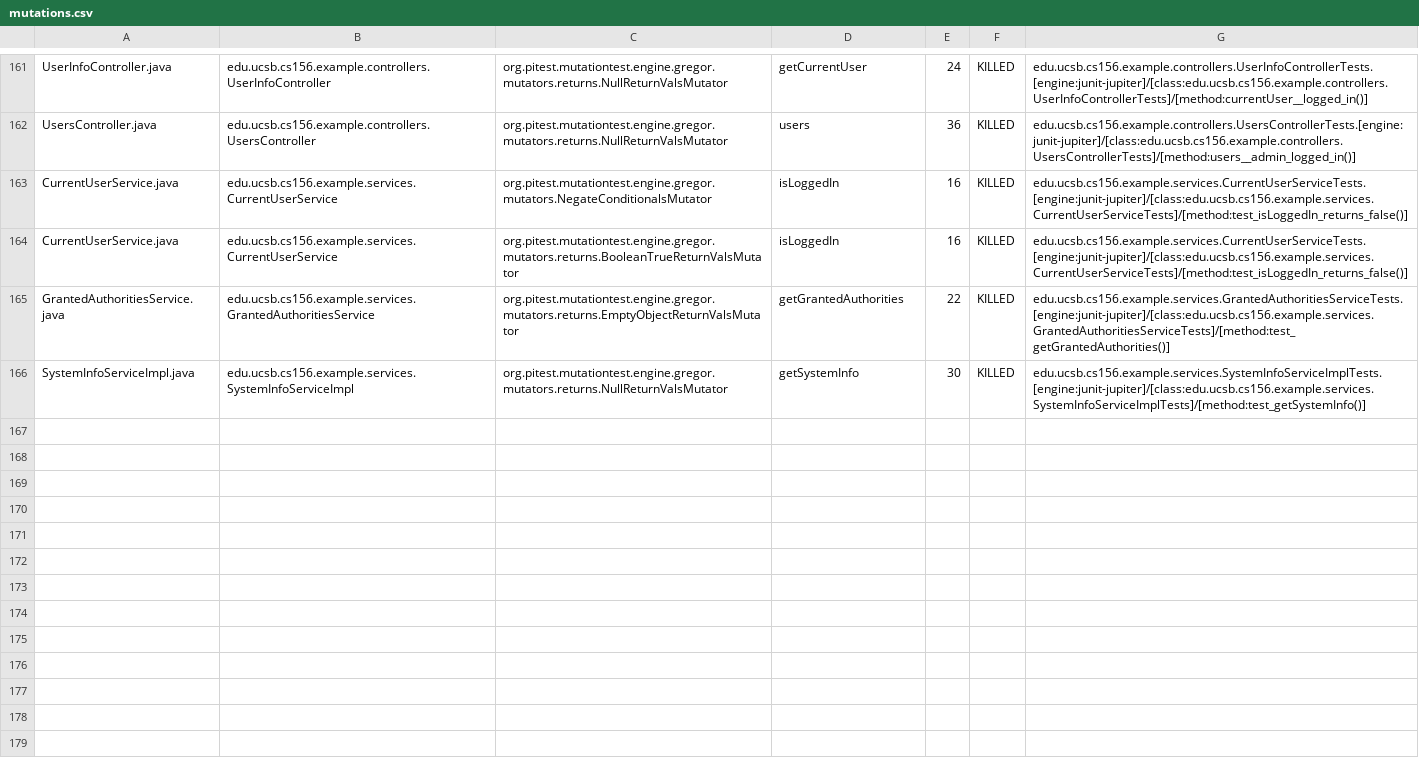
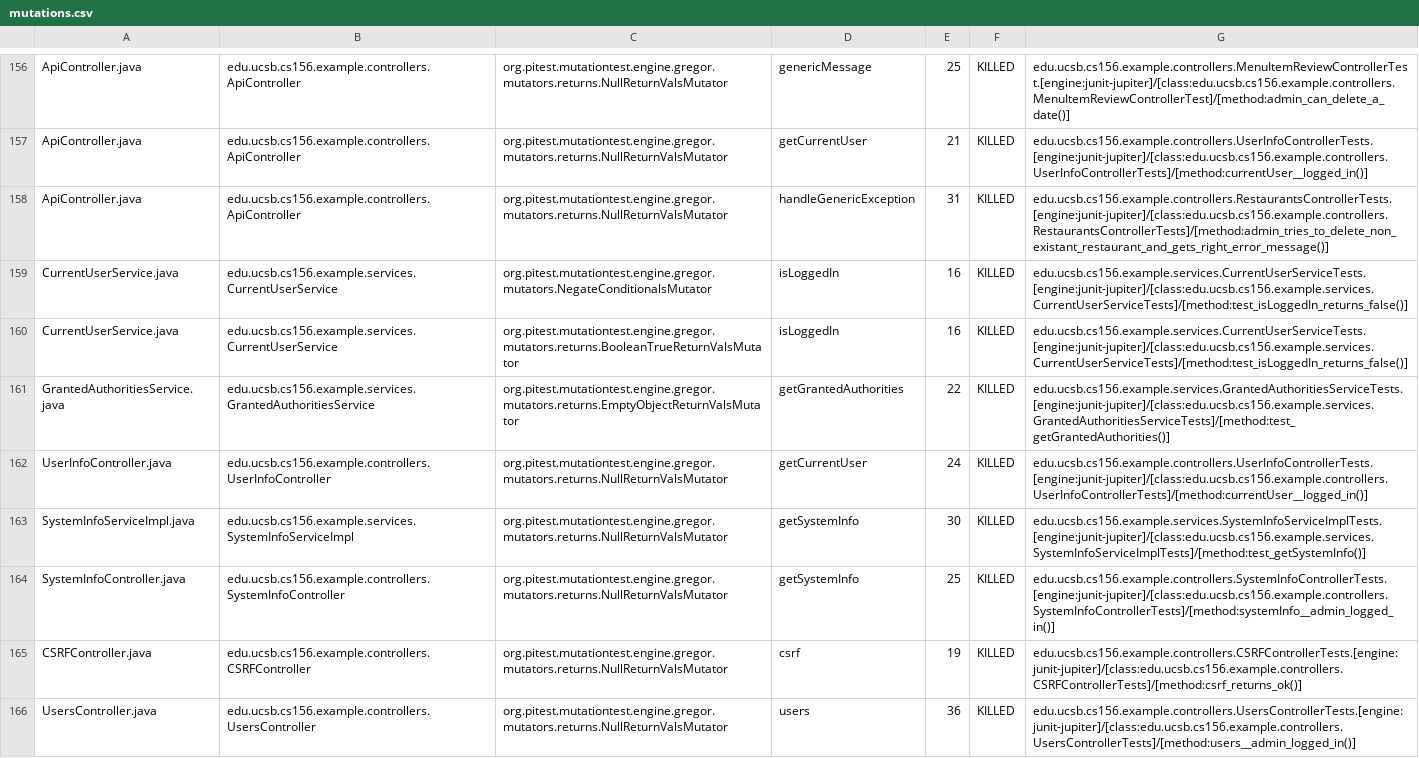
Before and after one commit to ucsb-cs156-w24/team03-w24-6pm-1, a CSV file: pitest/mutations.csv, drawn as a sheet; only a part is shown, gaps mark what is left out; addresses are those after the commit; the diff covers the shown part only; the diff names each change by its address in the sheet, - before the commit and + after, or states it on an @@ line.

Commit message:
Deploying to gh-pages from @ ucsb-cs156-w24/team03-w24-6pm-1@9981993a4b42413875a2b62d4124ac8f5a5cd5be 🚀

```diff
--- a/pitest/mutations.csv
+++ b/pitest/mutations.csv
-A156: UserInfoController.java
+A156: ApiController.java
-B156: edu.ucsb.cs156.example.controllers.UserInfoController
+B156: edu.ucsb.cs156.example.controllers.ApiController
-D156: getCurrentUser
+D156: genericMessage
-E156: 24
+E156: 25
-G156: edu.ucsb.cs156.example.controllers.UserInfoControllerTests.[engine:junit-jupiter]/[class:edu.ucsb.cs156.example.controllers.UserInfoControllerTests]/[method:currentUser__logged_in()]
+G156: edu.ucsb.cs156.example.controllers.MenuItemReviewControllerTest.[engine:junit-jupiter]/[class:edu.ucsb.cs156.example.controllers.MenuItemReviewControllerTest]/[method:admin_can_delete_a_date()]
@@ row 2 moved to row 157: ApiController.java @@
-A158: UsersController.java
+A158: ApiController.java
-B158: edu.ucsb.cs156.example.controllers.UsersController
+B158: edu.ucsb.cs156.example.controllers.ApiController
-D158: users
+D158: handleGenericException
-E158: 36
+E158: 31
-G158: edu.ucsb.cs156.example.controllers.UsersControllerTests.[engine:junit-jupiter]/[class:edu.ucsb.cs156.example.controllers.UsersControllerTests]/[method:users__admin_logged_in()]
+G158: edu.ucsb.cs156.example.controllers.RestaurantsControllerTests.[engine:junit-jupiter]/[class:edu.ucsb.cs156.example.controllers.RestaurantsControllerTests]/[method:admin_tries_to_delete_non_existant_restaurant_and_gets_right_error_message()]
+row 162: UserInfoController.java | edu.ucsb.cs156.example.controllers.UserInfoController | org.pitest.mutationtest.engine.gregor.mutators.returns.NullReturnValsMutator | getCurrentUser | 24 | KILLED | edu.ucsb.cs156.example.controllers.UserInfoControllerTests.[engine:junit-jupiter]/[class:edu.ucsb.cs156.example.controllers.UserInfoControllerTests]/[method:currentUser__logged_in()]
@@ row 92 moved to row 164: SystemInfoController.java @@
@@ row 23 moved to row 165: CSRFController.java @@
+row 166: UsersController.java | edu.ucsb.cs156.example.controllers.UsersController | org.pitest.mutationtest.engine.gregor.mutators.returns.NullReturnValsMutator | users | 36 | KILLED | edu.ucsb.cs156.example.controllers.UsersControllerTests.[engine:junit-jupiter]/[class:edu.ucsb.cs156.example.controllers.UsersControllerTests]/[method:users__admin_logged_in()]
```
Also changed, not shown: 2 removed rows and 117 moved rows elsewhere in this file, 18 other files.
